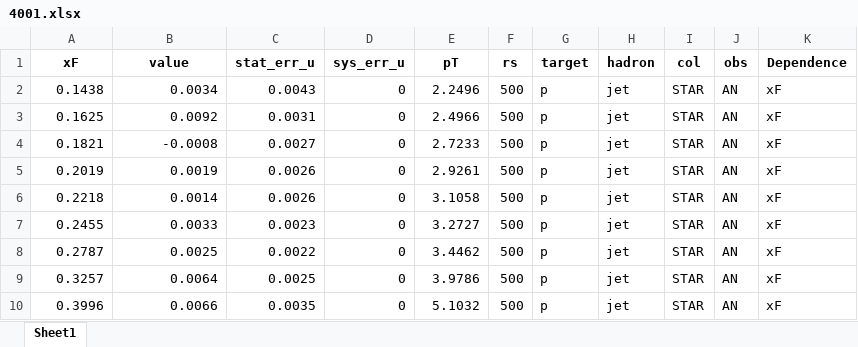
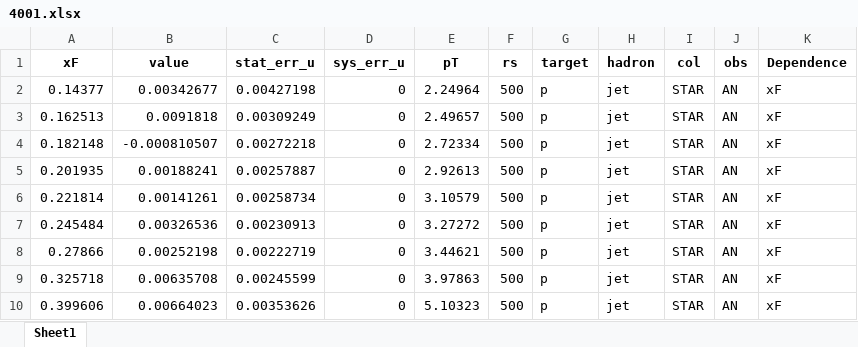
Before and after one commit to QCDHUB/jam3d, an Excel workbook: database/AN_pp/expdata/4001.xlsx, sheet Sheet1, drawn as a sheet; values as stored, in another font and other column widths than the file's, no borders; the diff names each change by its address in the sheet, - before the commit and + after, or states it on an @@ line.

```diff
--- a/database/AN_pp/expdata/4001.xlsx (sheet Sheet1)
+++ b/database/AN_pp/expdata/4001.xlsx (sheet Sheet1)
-A2 (xF): 0.1438
+A2 (xF): 0.14377
-B2 (value): 0.0034
+B2 (value): 0.00342677
-C2 (stat_err_u): 0.0043
+C2 (stat_err_u): 0.00427198
-E2 (pT): 2.2496
+E2 (pT): 2.24964
-A3 (xF): 0.1625
+A3 (xF): 0.162513
-B3 (value): 0.0092
+B3 (value): 0.0091818
-C3 (stat_err_u): 0.0031
+C3 (stat_err_u): 0.00309249
-E3 (pT): 2.4966
+E3 (pT): 2.49657
-A4 (xF): 0.1821
+A4 (xF): 0.182148
-B4 (value): -0.0008
+B4 (value): -0.000810507
-C4 (stat_err_u): 0.0027
+C4 (stat_err_u): 0.00272218
-E4 (pT): 2.7233
+E4 (pT): 2.72334
-A5 (xF): 0.2019
+A5 (xF): 0.201935
-B5 (value): 0.0019
+B5 (value): 0.00188241
-C5 (stat_err_u): 0.0026
+C5 (stat_err_u): 0.00257887
-E5 (pT): 2.9261
+E5 (pT): 2.92613
-A6 (xF): 0.2218
+A6 (xF): 0.221814
-B6 (value): 0.0014
+B6 (value): 0.00141261
-C6 (stat_err_u): 0.0026
+C6 (stat_err_u): 0.00258734
-E6 (pT): 3.1058
+E6 (pT): 3.10579
-A7 (xF): 0.2455
+A7 (xF): 0.245484
-B7 (value): 0.0033
+B7 (value): 0.00326536
-C7 (stat_err_u): 0.0023
+C7 (stat_err_u): 0.00230913
-E7 (pT): 3.2727
+E7 (pT): 3.27272
-A8 (xF): 0.2787
+A8 (xF): 0.27866
-B8 (value): 0.0025
+B8 (value): 0.00252198
-C8 (stat_err_u): 0.0022
+C8 (stat_err_u): 0.00222719
-E8 (pT): 3.4462
+E8 (pT): 3.44621
-A9 (xF): 0.3257
+A9 (xF): 0.325718
-B9 (value): 0.0064
+B9 (value): 0.00635708
-C9 (stat_err_u): 0.0025
+C9 (stat_err_u): 0.00245599
-E9 (pT): 3.9786
+E9 (pT): 3.97863
-A10 (xF): 0.3996
+A10 (xF): 0.399606
-B10 (value): 0.0066
+B10 (value): 0.00664023
-C10 (stat_err_u): 0.0035
+C10 (stat_err_u): 0.00353626
-E10 (pT): 5.1032
+E10 (pT): 5.10323
```
Also changed, not shown: database/AN_pp/expdata/4000.xlsx, database/AN_pp/expdata/4002.xlsx, 1 other file.
